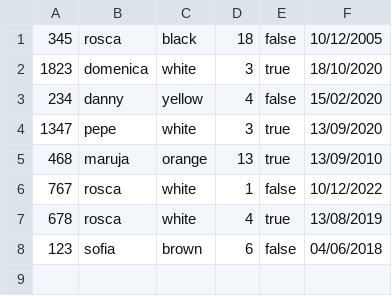
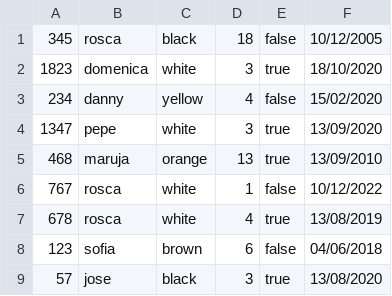
Before and after one commit to elascano/ESPE2405-OOPSW14541, a CSV file: hw/cañarte/u1/HW10FarmSimulatorInput/ChickenFarmSimulator_InputAndFile_Java/chickens.csv, drawn as a sheet.

```diff
--- a/hw/cañarte/u1/HW10FarmSimulatorInput/ChickenFarmSimulator_InputAndFile_Java/chickens.csv
+++ b/hw/cañarte/u1/HW10FarmSimulatorInput/ChickenFarmSimulator_InputAndFile_Java/chickens.csv
@@ -8 +8,2 @@
 123, sofia, brown, 6, false, 04/06/2018
+57, jose, black, 3, true, 13/08/2020
```
Also changed, not shown: 5 other files.
